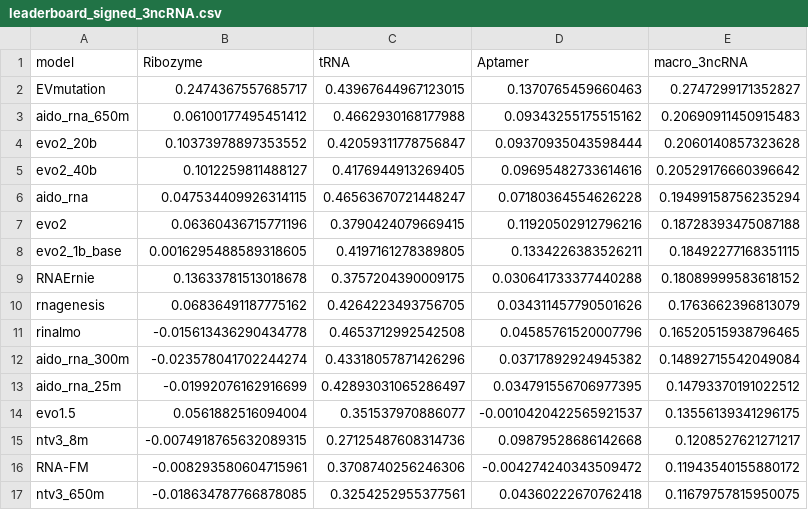
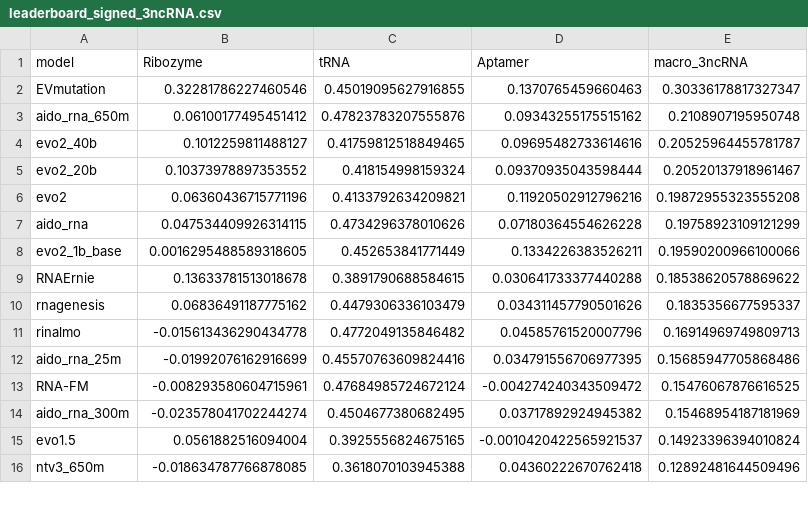
Before and after one commit to MarksLab-DasLab/RNAGym, a CSV file: leaderboard/fitness/leaderboard_signed_3ncRNA.csv, drawn as a sheet; only a part is shown; the diff covers the shown part only.

```diff
--- a/leaderboard/fitness/leaderboard_signed_3ncRNA.csv
+++ b/leaderboard/fitness/leaderboard_signed_3ncRNA.csv
@@ -1,17 +1,16 @@
 model,Ribozyme,tRNA,Aptamer,macro_3ncRNA
-EVmutation,0.2474367557685717,0.43967644967123015,0.1370765459660463,0.2747299171352827
-aido_rna_650m,0.06100177495451412,0.4662930168177988,0.09343255175515162,0.20690911450915483
-evo2_20b,0.10373978897353552,0.42059311778756847,0.09370935043598444,0.2060140857323628
-evo2_40b,0.1012259811488127,0.4176944913269405,0.09695482733614616,0.20529176660396642
-aido_rna,0.047534409926314115,0.46563670721448247,0.07180364554626228,0.19499158756235294
-evo2,0.06360436715771196,0.3790424079669415,0.11920502912796216,0.18728393475087188
-evo2_1b_base,0.0016295488589318605,0.4197161278389805,0.1334226383526211,0.18492277168351115
-RNAErnie,0.13633781513018678,0.3757204390009175,0.030641733377440288,0.18089999583618152
-rnagenesis,0.06836491187775162,0.4264223493756705,0.034311457790501626,0.1763662396813079
-rinalmo,-0.015613436290434778,0.4653712992542508,0.04585761520007796,0.16520515938796465
-aido_rna_300m,-0.023578041702244274,0.43318057871426296,0.03717892924945382,0.14892715542049084
-aido_rna_25m,-0.01992076162916699,0.42893031065286497,0.034791556706977395,0.14793370191022512
-evo1.5,0.0561882516094004,0.351537970886077,-0.0010420422565921537,0.13556139341296175
-ntv3_8m,-0.0074918765632089315,0.27125487608314736,0.09879528686142668,0.1208527621271217
-RNA-FM,-0.008293580604715961,0.3708740256246306,-0.004274240343509472,0.11943540155880172
-ntv3_650m,-0.018634787766878085,0.3254252955377561,0.04360222670762418,0.11679757815950075
+EVmutation,0.32281786227460546,0.45019095627916855,0.1370765459660463,0.30336178817327347
+aido_rna_650m,0.06100177495451412,0.47823783207555876,0.09343255175515162,0.2108907195950748
+evo2_40b,0.1012259811488127,0.41759812518849465,0.09695482733614616,0.20525964455781787
+evo2_20b,0.10373978897353552,0.418154998159324,0.09370935043598444,0.20520137918961467
+evo2,0.06360436715771196,0.4133792634209821,0.11920502912796216,0.19872955323555208
+aido_rna,0.047534409926314115,0.4734296378010626,0.07180364554626228,0.19758923109121299
+evo2_1b_base,0.0016295488589318605,0.452653841771449,0.1334226383526211,0.19590200966100066
+RNAErnie,0.13633781513018678,0.3891790688584615,0.030641733377440288,0.18538620578869622
+rnagenesis,0.06836491187775162,0.4479306336103479,0.034311457790501626,0.1835356677595337
+rinalmo,-0.015613436290434778,0.4772049135846482,0.04585761520007796,0.16914969749809713
+aido_rna_25m,-0.01992076162916699,0.45570763609824416,0.034791556706977395,0.15685947705868486
+RNA-FM,-0.008293580604715961,0.47684985724672124,-0.004274240343509472,0.15476067876616525
+aido_rna_300m,-0.023578041702244274,0.4504677380682495,0.03717892924945382,0.15468954187181969
+evo1.5,0.0561882516094004,0.3925556824675165,-0.0010420422565921537,0.14923396394010824
+ntv3_650m,-0.018634787766878085,0.3618070103945388,0.04360222670762418,0.12892481644509496
```
Also changed, not shown: 1 added row and 10 edited cells elsewhere in this file, leaderboard/fitness/evmutation_coverage.csv, leaderboard/fitness/leaderboard_evmutation.csv, 8 other files.
